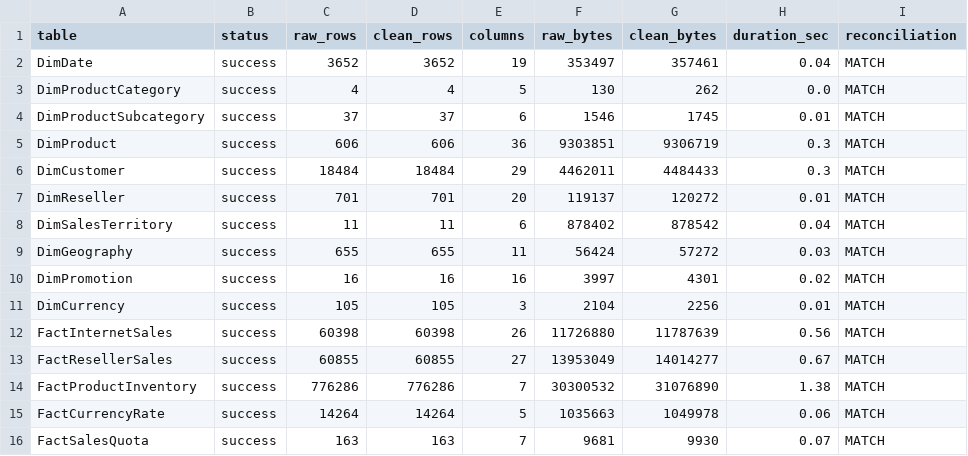
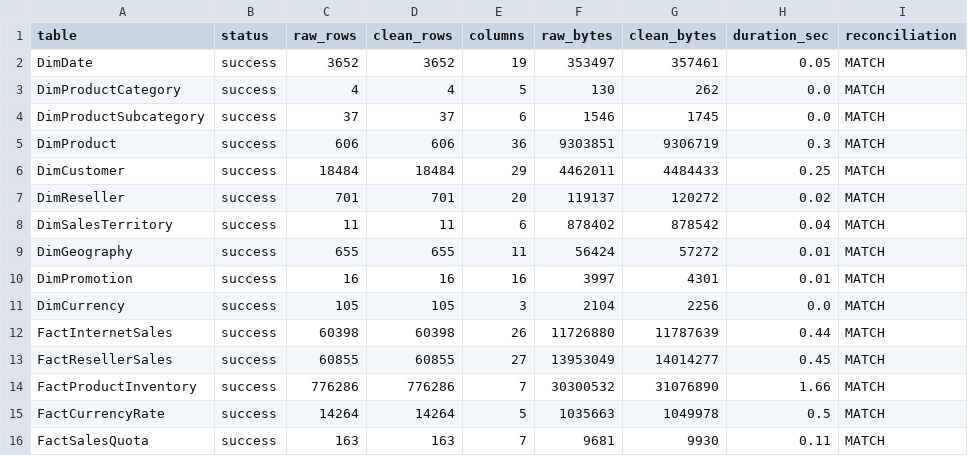
Before and after one commit to nayanaastakar/MotoPulse-360-Sales-Inventory-Profitability-Analytics, a CSV file: data/processed/clean_file_conversion_log.csv, drawn as a sheet.

```diff
--- a/data/processed/clean_file_conversion_log.csv
+++ b/data/processed/clean_file_conversion_log.csv
@@ -1,16 +1,16 @@
 table,status,raw_rows,clean_rows,columns,raw_bytes,clean_bytes,duration_sec,reconciliation
-DimDate,success,3652,3652,19,353497,357461,0.04,MATCH
+DimDate,success,3652,3652,19,353497,357461,0.05,MATCH
 DimProductCategory,success,4,4,5,130,262,0.0,MATCH
-DimProductSubcategory,success,37,37,6,1546,1745,0.01,MATCH
+DimProductSubcategory,success,37,37,6,1546,1745,0.0,MATCH
 DimProduct,success,606,606,36,9303851,9306719,0.3,MATCH
-DimCustomer,success,18484,18484,29,4462011,4484433,0.3,MATCH
-DimReseller,success,701,701,20,119137,120272,0.01,MATCH
+DimCustomer,success,18484,18484,29,4462011,4484433,0.25,MATCH
+DimReseller,success,701,701,20,119137,120272,0.02,MATCH
 DimSalesTerritory,success,11,11,6,878402,878542,0.04,MATCH
-DimGeography,success,655,655,11,56424,57272,0.03,MATCH
-DimPromotion,success,16,16,16,3997,4301,0.02,MATCH
-DimCurrency,success,105,105,3,2104,2256,0.01,MATCH
-FactInternetSales,success,60398,60398,26,11726880,11787639,0.56,MATCH
-FactResellerSales,success,60855,60855,27,13953049,14014277,0.67,MATCH
-FactProductInventory,success,776286,776286,7,30300532,31076890,1.38,MATCH
-FactCurrencyRate,success,14264,14264,5,1035663,1049978,0.06,MATCH
-FactSalesQuota,success,163,163,7,9681,9930,0.07,MATCH
+DimGeography,success,655,655,11,56424,57272,0.01,MATCH
+DimPromotion,success,16,16,16,3997,4301,0.01,MATCH
+DimCurrency,success,105,105,3,2104,2256,0.0,MATCH
+FactInternetSales,success,60398,60398,26,11726880,11787639,0.44,MATCH
+FactResellerSales,success,60855,60855,27,13953049,14014277,0.45,MATCH
+FactProductInventory,success,776286,776286,7,30300532,31076890,1.66,MATCH
+FactCurrencyRate,success,14264,14264,5,1035663,1049978,0.5,MATCH
+FactSalesQuota,success,163,163,7,9681,9930,0.11,MATCH
```
Also changed, not shown: 4 other files.
